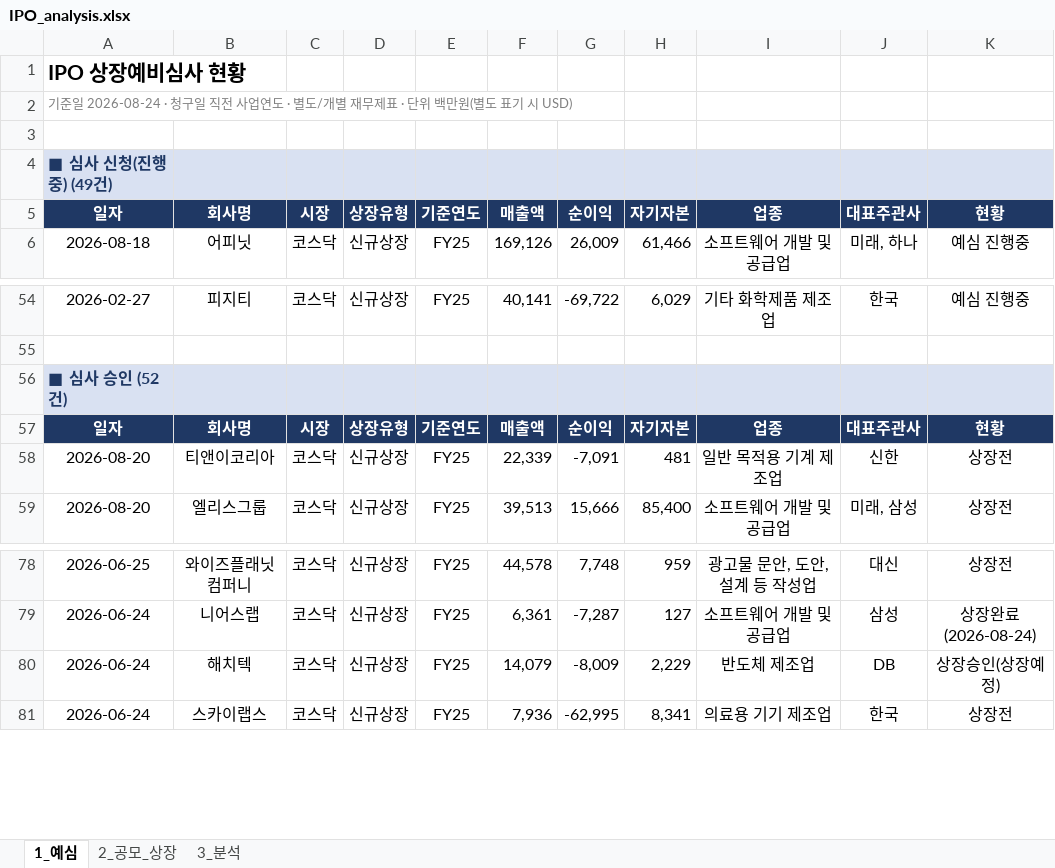
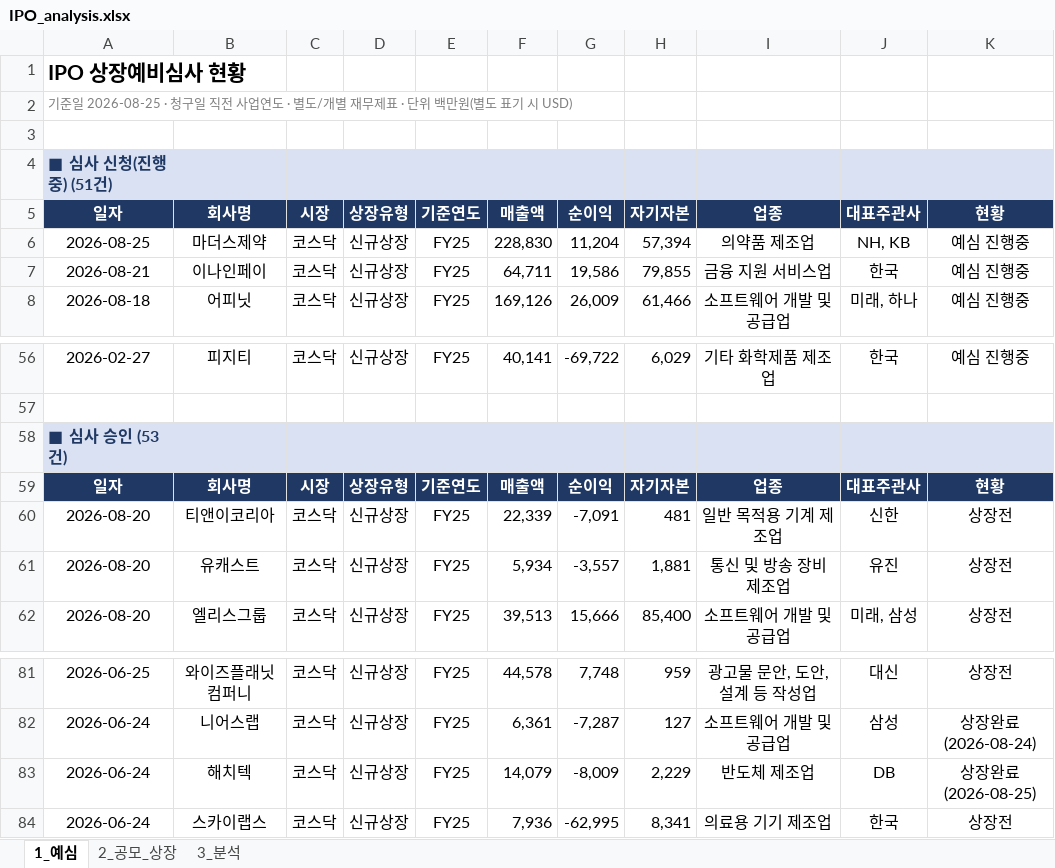
Before and after one commit to history-dungeon-user/IPO-MARKET-REVIEW, an Excel workbook: IPO_analysis.xlsx, sheet 1_예심, drawn as a sheet; only a part is shown, gaps mark what is left out; values as stored, in another font and other column widths than the file's, no borders; addresses are those after the commit; the diff names each change by its address in the sheet, - before the commit and + after, or states it on an @@ line.

```diff
--- a/IPO_analysis.xlsx (sheet 1_예심)
+++ b/IPO_analysis.xlsx (sheet 1_예심)
-A2: 기준일 2026-08-24 · 청구일…
+A2: 기준일 2026-08-25 · 청구일…
-A4: ■ 심사 신청(진행중) (49건)
+A4: ■ 심사 신청(진행중) (51건)
+row 6: 2026-08-25 | 마더스제약 | 코스닥 | 신규상장 | FY25 | 228,830 | 11,204 | 57,394 | 의약품 제조업 | NH, KB | 예심 진행중
+row 7: 2026-08-21 | 이나인페이 | 코스닥 | 신규상장 | FY25 | 64,711 | 19,586 | 79,855 | 금융 지원 서비스업 | 한국 | 예심 진행중
-A58: ■ 심사 승인 (52건)
+A58: ■ 심사 승인 (53건)
+row 61: 2026-08-20 | 유캐스트 | 코스닥 | 신규상장 | FY25 | 5,934 | -3,557 | 1,881 | 통신 및 방송 장비 제조업 | 유진 | 상장전
-K83: 상장승인(상장예정)
+K83: 상장완료 (2026-08-25)
```
Also changed, not shown: sheet 2_공모_상장, sheet 3_분석, IPO_Rawdata_master.xlsx, 10 other files.
